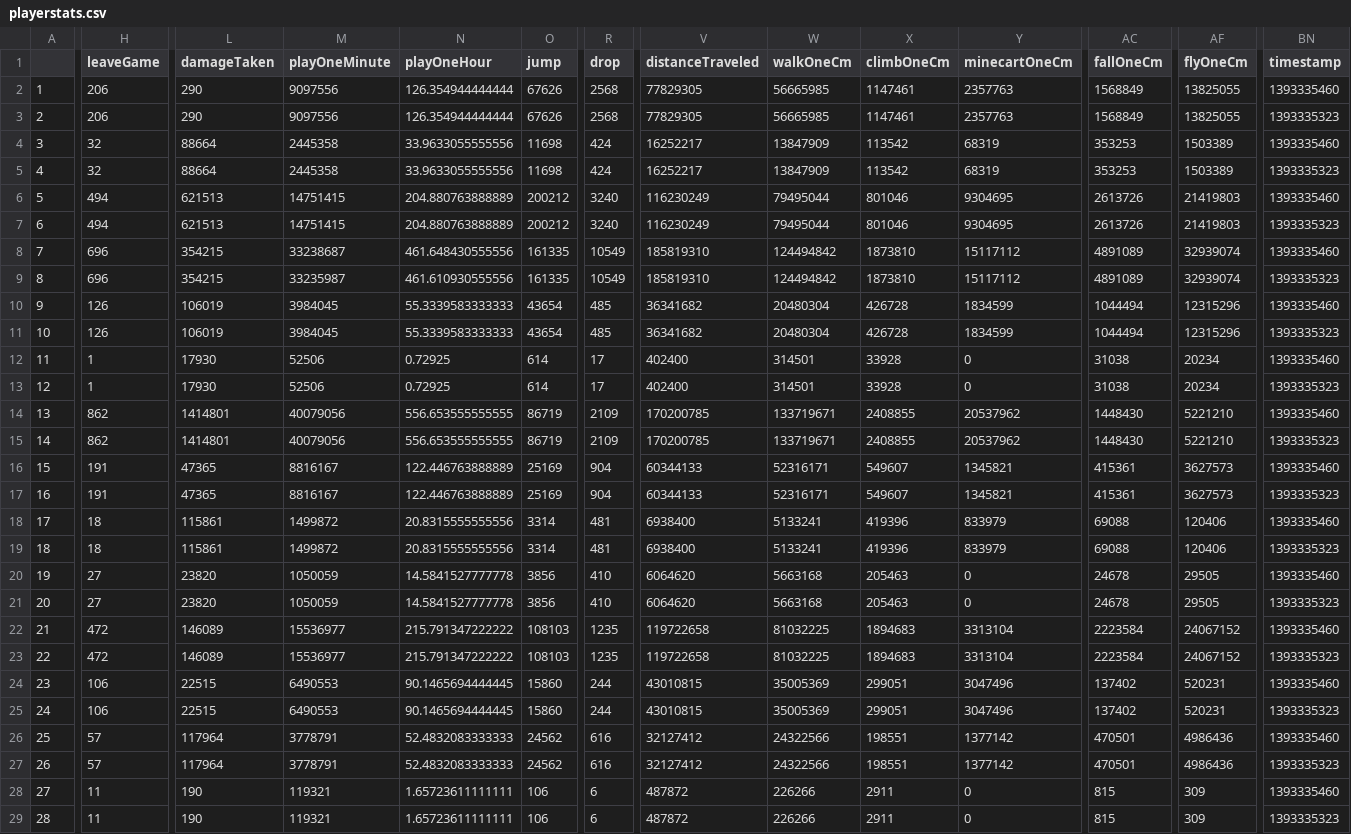
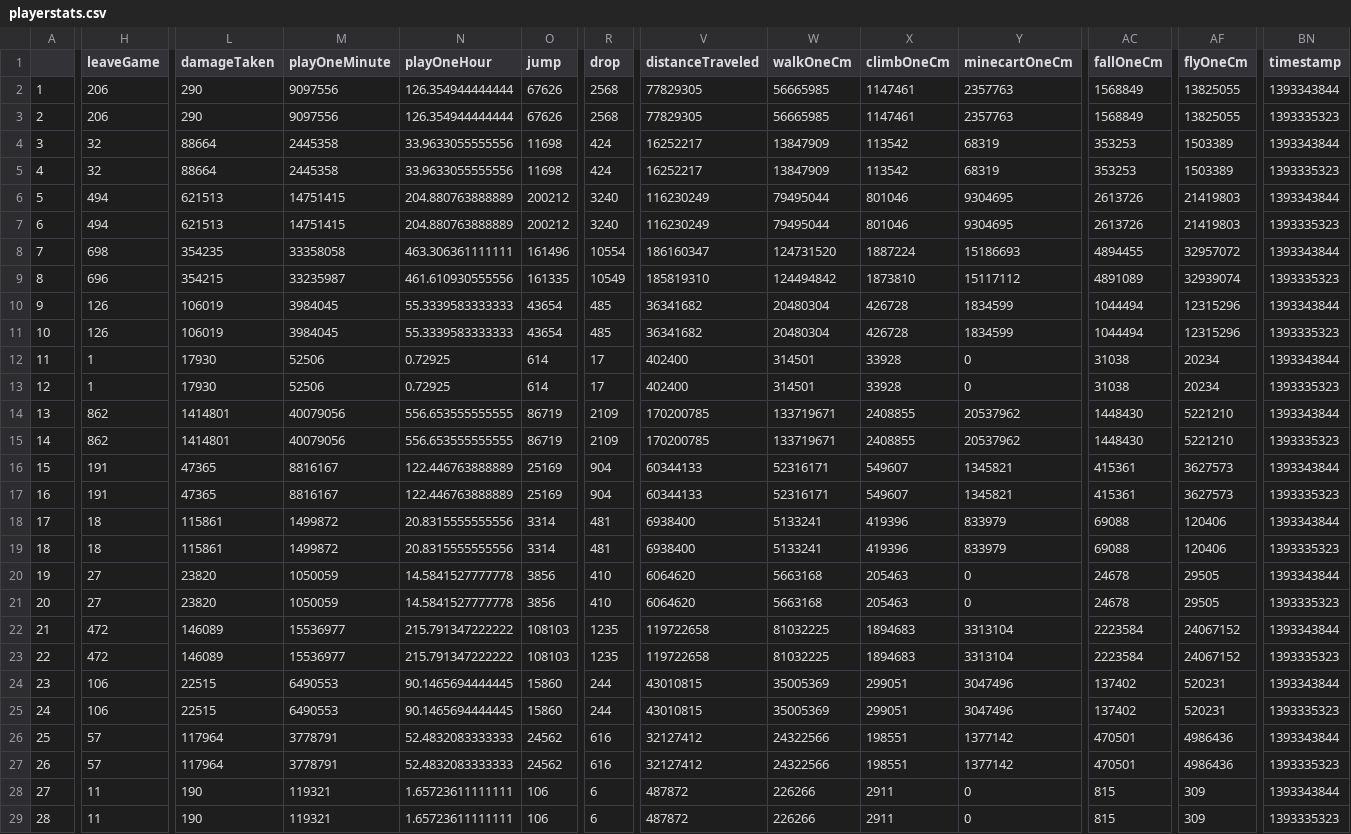
Before and after one commit to wurstmineberg/wurstminestats, a CSV file: data/playerstats.csv, drawn as a sheet; only a part is shown, gaps mark what is left out; the diff covers the shown part only; the diff names each change by its address in the sheet, - before the commit and + after, or states it on an @@ line.

```diff
--- a/data/playerstats.csv
+++ b/data/playerstats.csv
-BN2 (timestamp): 1393335460
+BN2 (timestamp): 1393343844
-BN4 (timestamp): 1393335460
+BN4 (timestamp): 1393343844
-BN6 (timestamp): 1393335460
+BN6 (timestamp): 1393343844
-H8 (leaveGame): 696
+H8 (leaveGame): 698
-L8 (damageTaken): 354215
+L8 (damageTaken): 354235
-M8 (playOneMinute): 33238687
+M8 (playOneMinute): 33358058
-N8 (playOneHour): 461.648430555556
+N8 (playOneHour): 463.306361111111
-O8 (jump): 161335
+O8 (jump): 161496
-R8 (drop): 10549
+R8 (drop): 10554
-V8 (distanceTraveled): 185819310
+V8 (distanceTraveled): 186160347
-W8 (walkOneCm): 124494842
+W8 (walkOneCm): 124731520
-X8 (climbOneCm): 1873810
+X8 (climbOneCm): 1887224
-Y8 (minecartOneCm): 15117112
+Y8 (minecartOneCm): 15186693
-AC8 (fallOneCm): 4891089
+AC8 (fallOneCm): 4894455
-AF8 (flyOneCm): 32939074
+AF8 (flyOneCm): 32957072
-BN8 (timestamp): 1393335460
+BN8 (timestamp): 1393343844
-BN10 (timestamp): 1393335460
+BN10 (timestamp): 1393343844
-BN12 (timestamp): 1393335460
+BN12 (timestamp): 1393343844
-BN14 (timestamp): 1393335460
+BN14 (timestamp): 1393343844
-BN16 (timestamp): 1393335460
+BN16 (timestamp): 1393343844
-BN18 (timestamp): 1393335460
+BN18 (timestamp): 1393343844
-BN20 (timestamp): 1393335460
+BN20 (timestamp): 1393343844
-BN22 (timestamp): 1393335460
+BN22 (timestamp): 1393343844
-BN24 (timestamp): 1393335460
+BN24 (timestamp): 1393343844
-BN26 (timestamp): 1393335460
+BN26 (timestamp): 1393343844
-BN28 (timestamp): 1393335460
+BN28 (timestamp): 1393343844
```
Also changed, not shown: 28 edited cells elsewhere in this file.
